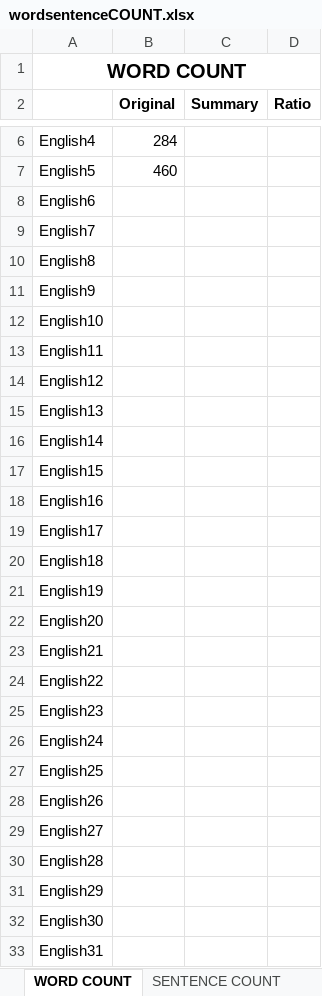
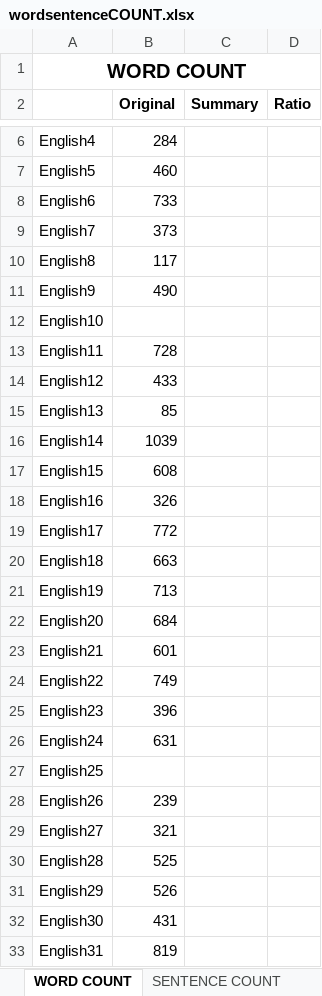
Before and after one commit to ellej16/SumMe, an Excel workbook: Document/wordsentenceCOUNT.xlsx, sheet WORD COUNT, drawn as a sheet; only a part is shown, gaps mark what is left out; values as stored, in another font and other column widths than the file's, no borders; the diff covers the shown part only; the diff names each change by its address in the sheet, - before the commit and + after, or states it on an @@ line.

Commit message:
Modify count.

```diff
--- a/Document/wordsentenceCOUNT.xlsx (sheet WORD COUNT)
+++ b/Document/wordsentenceCOUNT.xlsx (sheet WORD COUNT)
-B8 (Original): (empty)
+B8 (Original): 733
-B9 (Original): (empty)
+B9 (Original): 373
-B10 (Original): (empty)
+B10 (Original): 117
-B11 (Original): (empty)
+B11 (Original): 490
-B13 (Original): (empty)
+B13 (Original): 728
-B14 (Original): (empty)
+B14 (Original): 433
-B15 (Original): (empty)
+B15 (Original): 85
-B16 (Original): (empty)
+B16 (Original): 1039
-B17 (Original): (empty)
+B17 (Original): 608
-B18 (Original): (empty)
+B18 (Original): 326
-B19 (Original): (empty)
+B19 (Original): 772
-B20 (Original): (empty)
+B20 (Original): 663
-B21 (Original): (empty)
+B21 (Original): 713
-B22 (Original): (empty)
+B22 (Original): 684
-B23 (Original): (empty)
+B23 (Original): 601
-B24 (Original): (empty)
+B24 (Original): 749
-B25 (Original): (empty)
+B25 (Original): 396
-B26 (Original): (empty)
+B26 (Original): 631
-B28 (Original): (empty)
+B28 (Original): 239
-B29 (Original): (empty)
+B29 (Original): 321
-B30 (Original): (empty)
+B30 (Original): 525
-B31 (Original): (empty)
+B31 (Original): 526
-B32 (Original): (empty)
+B32 (Original): 431
-B33 (Original): (empty)
+B33 (Original): 819
```
Also changed, not shown: 2 added rows and 37 edited cells elsewhere in this sheet, sheet SENTENCE COUNT.
